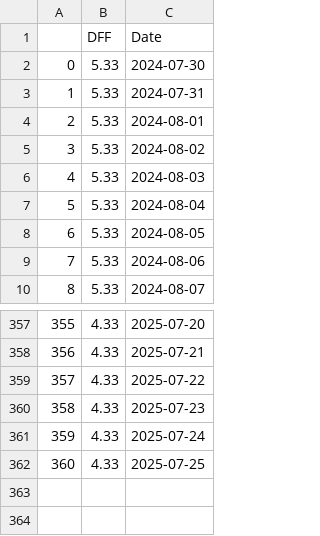
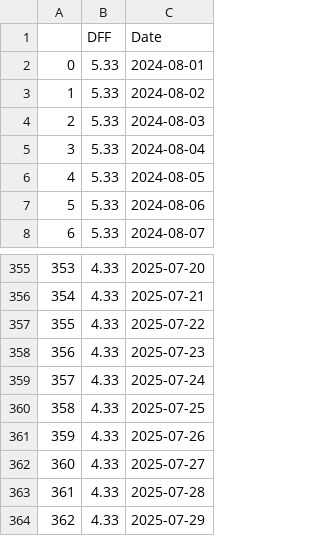
Before and after one commit to Brycekratzer/Economic-Web-DashBoard, a CSV file: data/monetary_policy/interest_rate_data.csv, drawn as a sheet; only a part is shown, gaps mark what is left out; removed rows and columns are numbered as before the commit, all else as after; the diff names each change by its address in the sheet, - before the commit and + after, or states it on an @@ line.

```diff
--- a/data/monetary_policy/interest_rate_data.csv
+++ b/data/monetary_policy/interest_rate_data.csv
-row 2: 0 | 5.33 | 2024-07-30
-row 3: 1 | 5.33 | 2024-07-31
@@ column A renumbered between rows 2 and 360 @@
+row 361: 359 | 4.33 | 2025-07-26
+row 362: 360 | 4.33 | 2025-07-27
+row 363: 361 | 4.33 | 2025-07-28
+row 364: 362 | 4.33 | 2025-07-29
```
Also changed, not shown: data/model_data/Pre_Norm_Model_Data.csv, data/model_projections/actual_stock_50_prior.csv, 14 other files.
